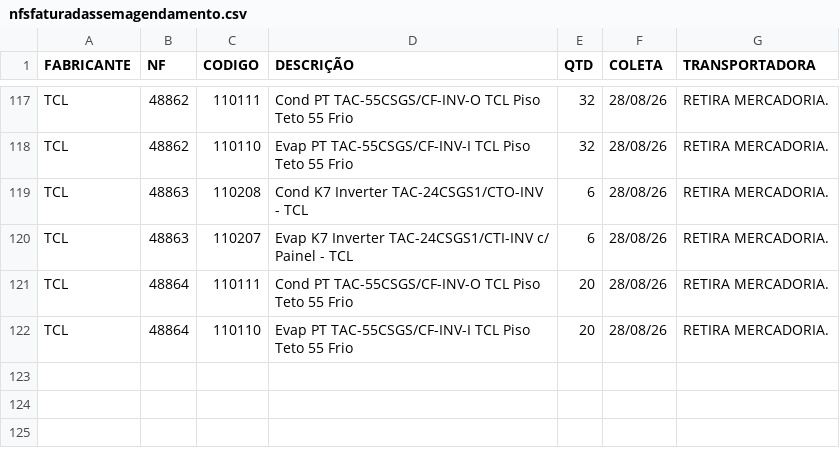
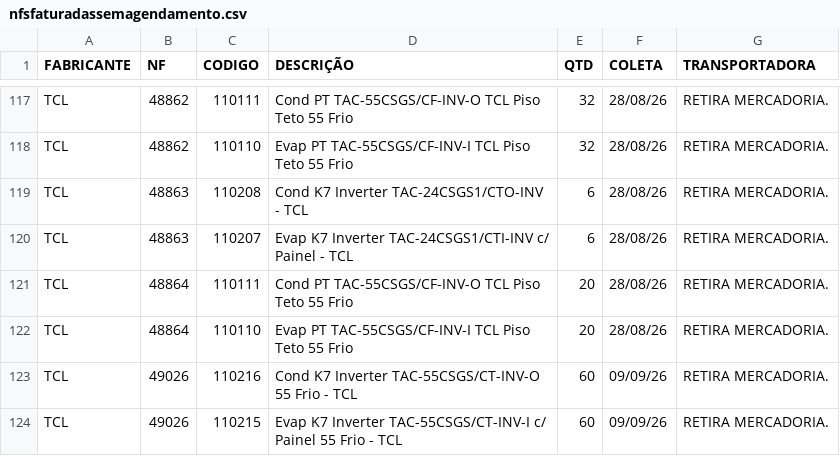
Before and after one commit to discomerciologistica/agendamentos, a CSV file: nfsfaturadassemagendamento.csv, drawn as a sheet; only a part is shown, gaps mark what is left out; the diff names each change by its address in the sheet, - before the commit and + after, or states it on an @@ line.

```diff
--- a/nfsfaturadassemagendamento.csv
+++ b/nfsfaturadassemagendamento.csv
+row 123: TCL | 49026 | 110216 | Cond K7 Inverter TAC-55CSGS/CT-INV-O 55 Frio - TCL | 60 | 09/09/26 | RETIRA MERCADORIA.
+row 124: TCL | 49026 | 110215 | Evap K7 Inverter TAC-55CSGS/CT-INV-I c/ Painel 55 Frio - TCL | 60 | 09/09/26 | RETIRA MERCADORIA.
```
Also changed, not shown: dados.csv, 1 other file.
